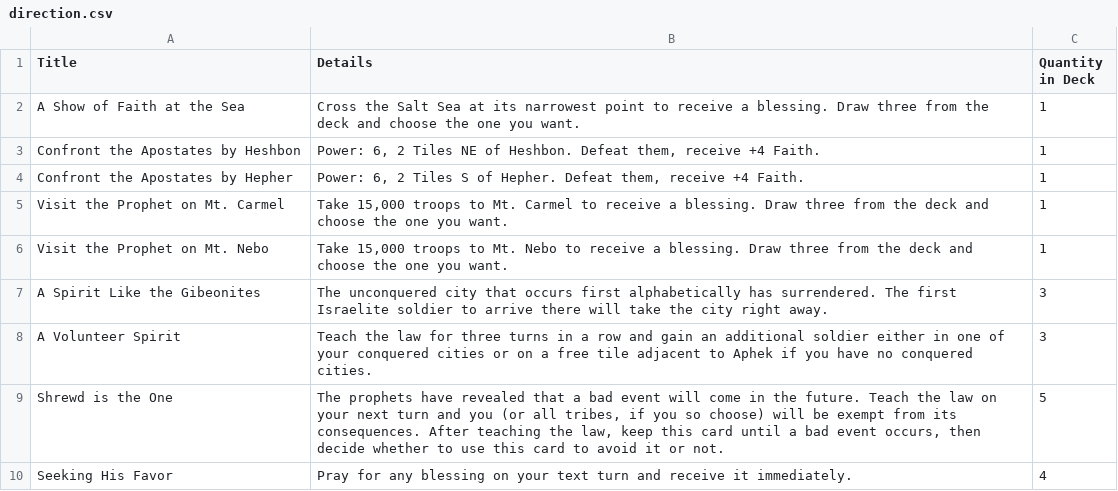
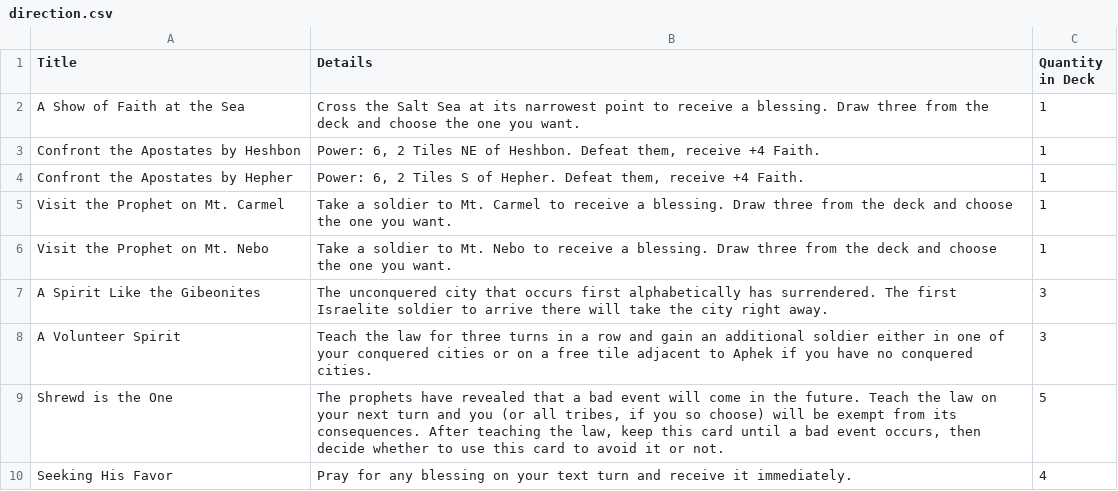
Before and after one commit to lukeclopez/TheBookOfJashar, a CSV file: data/direction.csv, drawn as a sheet.

Commit message:
"Visit the Prophet" events require one soldier instead of specifying thousands of troops

```diff
--- a/data/direction.csv
+++ b/data/direction.csv
@@ -4,4 +4,4 @@ Confront the Apostates by Heshbon,"Power: 6, 2 Tiles NE of Heshbon. Defeat them,
 Confront the Apostates by Hepher,"Power: 6, 2 Tiles S of Hepher. Defeat them, receive +4 Faith.",1
-Visit the Prophet on Mt. Carmel,"Take 15,000 troops to Mt. Carmel to receive a blessing. Draw three from the deck and choose the one you want.",1
-Visit the Prophet on Mt. Nebo,"Take 15,000 troops to Mt. Nebo to receive a blessing. Draw three from the deck and choose the one you want.",1
+Visit the Prophet on Mt. Carmel,"Take a soldier to Mt. Carmel to receive a blessing. Draw three from the deck and choose the one you want.",1
+Visit the Prophet on Mt. Nebo,"Take a soldier to Mt. Nebo to receive a blessing. Draw three from the deck and choose the one you want.",1
 A Spirit Like the Gibeonites,The unconquered city that occurs first alphabetically has surrendered. The first Israelite soldier to arrive there will take the city right away.,3
```
